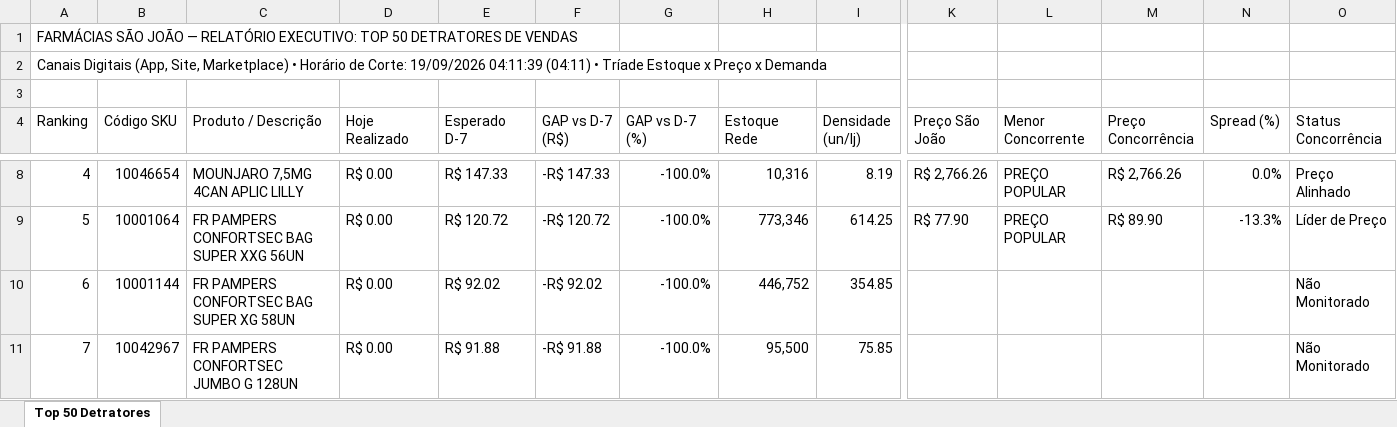
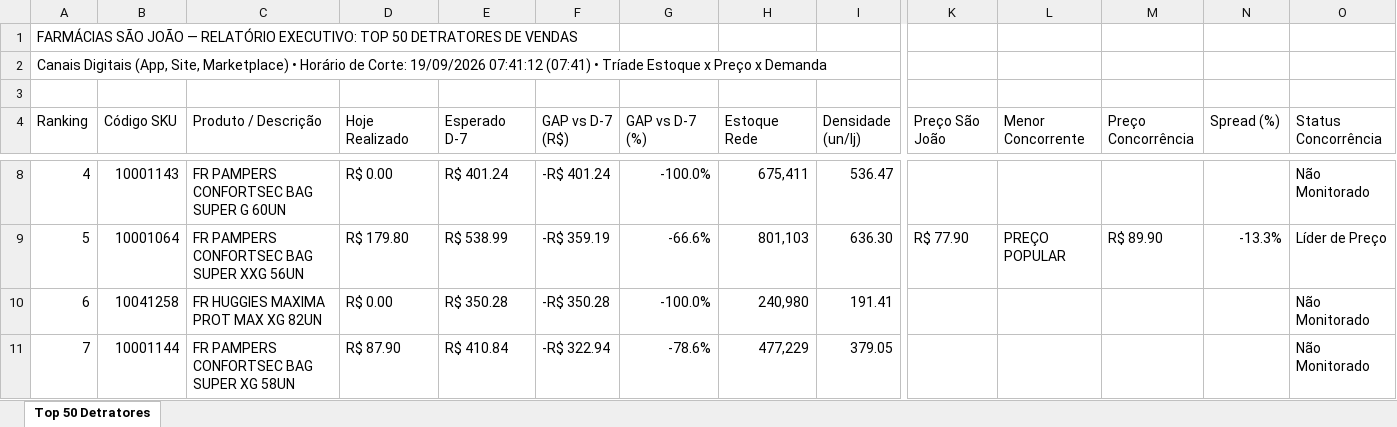
Before and after one commit to lukasg64-png/monitor-canais-digitais, an Excel workbook: data/Top_50_Detratores_Canais_Digitais.xlsx, sheet Top 50 Detratores, drawn as a sheet; only a part is shown, gaps mark what is left out; values as stored, in another font and other column widths than the file's, no cell formats; the diff covers the shown part only; the diff names each change by its address in the sheet, - before the commit and + after, or states it on an @@ line.

Commit message:
Auto-sync Qlik Sense Intraday (19/09/2026 10:26) [Corte: 19/09/2026 07:41:12]

```diff
--- a/data/Top_50_Detratores_Canais_Digitais.xlsx (sheet Top 50 Detratores)
+++ b/data/Top_50_Detratores_Canais_Digitais.xlsx (sheet Top 50 Detratores)
-A2 (Ranking): …Corte: 19/09/2026 04:11:39 (04:11) • Tríade…
+A2 (Ranking): …Corte: 19/09/2026 07:41:12 (07:41) • Tríade…
-B8 (Código SKU): 10046654
+B8 (Código SKU): 10001143
-C8 (Produto / Descrição): MOUNJARO 7,5MG 4CAN APLIC LILLY
+C8 (Produto / Descrição): FR PAMPERS CONFORTSEC BAG SUPER G 60UN
-E8 (Esperado D-7): R$ 147.33
+E8 (Esperado D-7): R$ 401.24
-F8 (GAP vs D-7 (R$)): -R$ 147.33
+F8 (GAP vs D-7 (R$)): -R$ 401.24
-H8 (Estoque Rede): 10,316
+H8 (Estoque Rede): 675,411
-I8 (Densidade (un/lj)): 8.19
+I8 (Densidade (un/lj)): 536.47
-K8 (Preço São João): R$ 2,766.26
+K8 (Preço São João): (empty)
-L8 (Menor Concorrente): PREÇO POPULAR
+L8 (Menor Concorrente): (empty)
-M8 (Preço Concorrência): R$ 2,766.26
+M8 (Preço Concorrência): (empty)
-N8 (Spread (%)): 0.0%
+N8 (Spread (%)): (empty)
-O8 (Status Concorrência): Preço Alinhado
+O8 (Status Concorrência): Não Monitorado
-D9 (Hoje Realizado): R$ 0.00
+D9 (Hoje Realizado): R$ 179.80
-E9 (Esperado D-7): R$ 120.72
+E9 (Esperado D-7): R$ 538.99
-F9 (GAP vs D-7 (R$)): -R$ 120.72
+F9 (GAP vs D-7 (R$)): -R$ 359.19
-G9 (GAP vs D-7 (%)): -100.0%
+G9 (GAP vs D-7 (%)): -66.6%
-H9 (Estoque Rede): 773,346
+H9 (Estoque Rede): 801,103
-I9 (Densidade (un/lj)): 614.25
+I9 (Densidade (un/lj)): 636.30
-B10 (Código SKU): 10001144
+B10 (Código SKU): 10041258
-C10 (Produto / Descrição): FR PAMPERS CONFORTSEC BAG SUPER XG 58UN
+C10 (Produto / Descrição): FR HUGGIES MAXIMA PROT MAX XG 82UN
-E10 (Esperado D-7): R$ 92.02
+E10 (Esperado D-7): R$ 350.28
-F10 (GAP vs D-7 (R$)): -R$ 92.02
+F10 (GAP vs D-7 (R$)): -R$ 350.28
-H10 (Estoque Rede): 446,752
+H10 (Estoque Rede): 240,980
-I10 (Densidade (un/lj)): 354.85
+I10 (Densidade (un/lj)): 191.41
-B11 (Código SKU): 10042967
+B11 (Código SKU): 10001144
-C11 (Produto / Descrição): FR PAMPERS CONFORTSEC JUMBO G 128UN
+C11 (Produto / Descrição): FR PAMPERS CONFORTSEC BAG SUPER XG 58UN
-D11 (Hoje Realizado): R$ 0.00
+D11 (Hoje Realizado): R$ 87.90
-E11 (Esperado D-7): R$ 91.88
+E11 (Esperado D-7): R$ 410.84
-F11 (GAP vs D-7 (R$)): -R$ 91.88
+F11 (GAP vs D-7 (R$)): -R$ 322.94
-G11 (GAP vs D-7 (%)): -100.0%
+G11 (GAP vs D-7 (%)): -78.6%
-H11 (Estoque Rede): 95,500
+H11 (Estoque Rede): 477,229
-I11 (Densidade (un/lj)): 75.85
+I11 (Densidade (un/lj)): 379.05
```
Also changed, not shown: 522 edited cells elsewhere in this sheet, cell formats, 6 other files.
